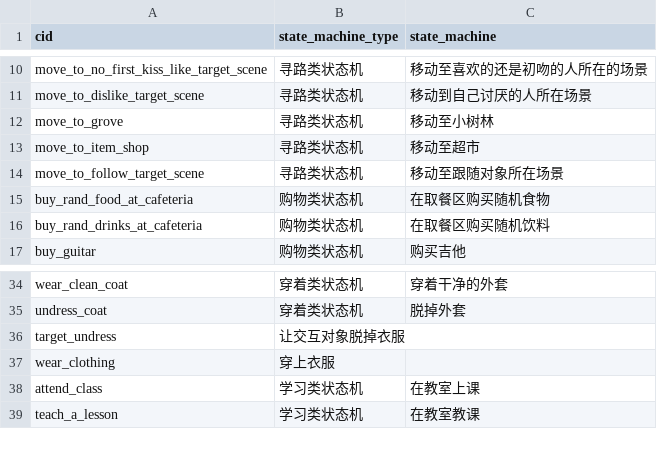
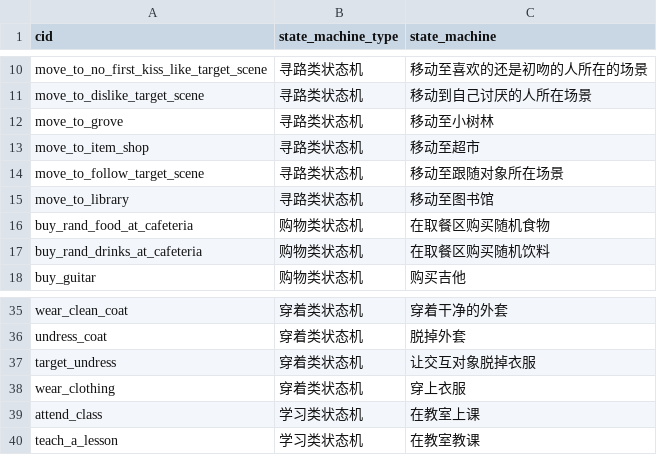
Before and after one commit to pokemonchw/dieloli, a CSV file: tools/state_machine.csv, drawn as a sheet; only a part is shown, gaps mark what is left out.

```diff
--- a/tools/state_machine.csv
+++ b/tools/state_machine.csv
@@ -14,2 +14,3 @@ move_to_item_shop,寻路类状态机,移动至超市
 move_to_follow_target_scene,寻路类状态机,移动至跟随对象所在场景
+move_to_library,寻路类状态机,移动至图书馆
 buy_rand_food_at_cafeteria,购物类状态机,在取餐区购买随机食物
@@ -35,4 +36,4 @@ wear_clean_coat,穿着类状态机,穿着干净的外套
 undress_coat,穿着类状态机,脱掉外套
-target_undress,让交互对象脱掉衣服
-wear_clothing,穿上衣服
+target_undress,穿着类状态机,让交互对象脱掉衣服
+wear_clothing,穿着类状态机,穿上衣服
 attend_class,学习类状态机,在教室上课
```
Also changed, not shown: 6 other files.
